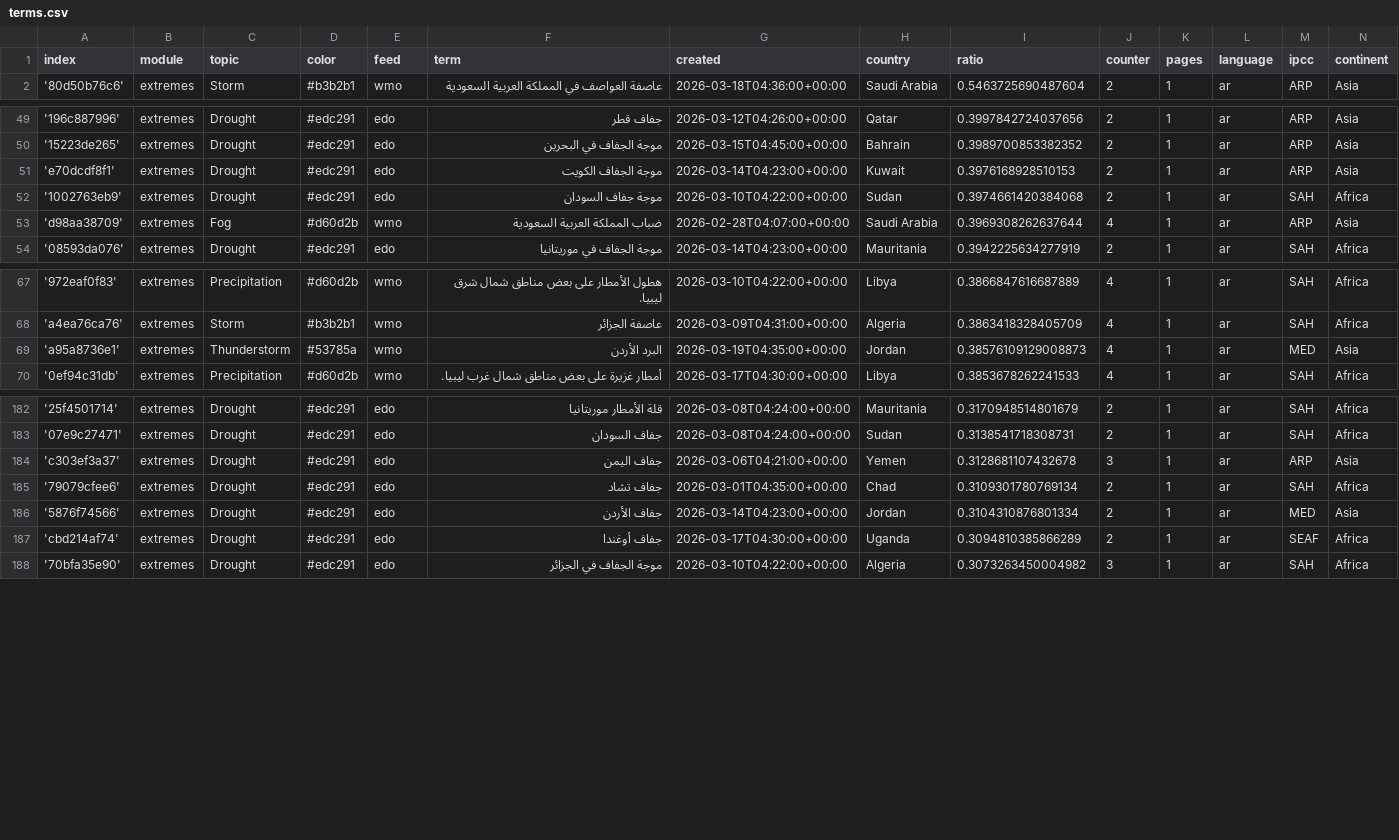
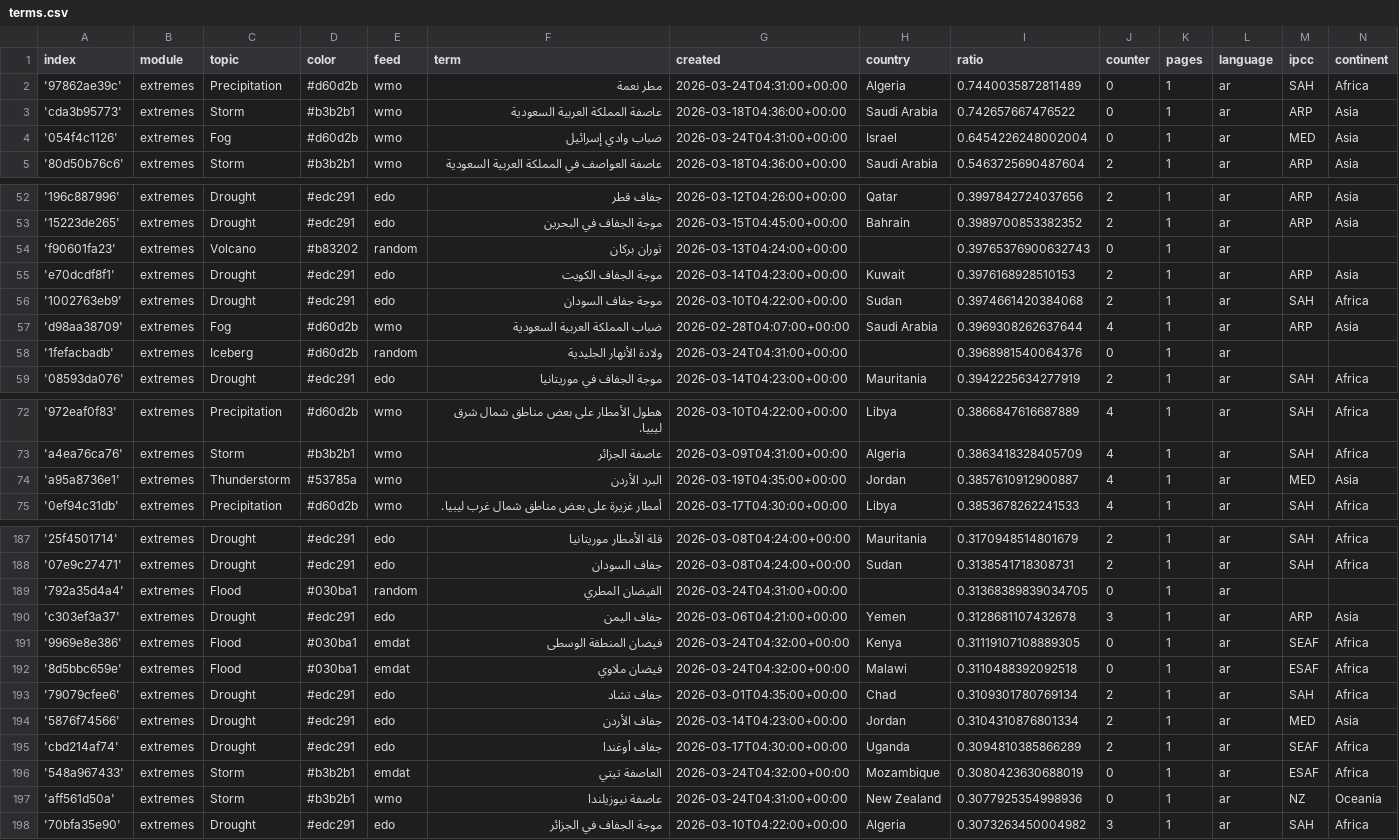
Before and after one commit to MarcoL95-News25/ArabianExtremes, a CSV file: terms.csv, drawn as a sheet; only a part is shown, gaps mark what is left out; the diff covers the shown part only.

Commit message:
Commit from GitHub Actions (import:0.0)

```diff
--- a/terms.csv
+++ b/terms.csv
@@ -1,2 +1,5 @@
 index,module,topic,color,feed,term,created,country,ratio,counter,pages,language,ipcc,continent
+'97862ae39c',extremes,Precipitation,#d60d2b,wmo,مطر نعمة,2026-03-24T04:31:00+00:00,Algeria,0.7440035872811489,0,1,ar,SAH,Africa
+'cda3b95773',extremes,Storm,#b3b2b1,wmo,عاصفة المملكة العربية السعودية,2026-03-18T04:36:00+00:00,Saudi Arabia,0.742657667476522,0,1,ar,ARP,Asia
+'054f4c1126',extremes,Fog,#d60d2b,wmo,ضباب وادي إسرائيل,2026-03-24T04:31:00+00:00,Israel,0.6454226248002004,0,1,ar,MED,Asia
 '80d50b76c6',extremes,Storm,#b3b2b1,wmo,عاصفة العواصف في المملكة العربية السعودية,2026-03-18T04:36:00+00:00,Saudi Arabia,0.5463725690487604,2,1,ar,ARP,Asia
@@ -50,2 +53,3 @@ index,module,topic,color,feed,term,created,country,ratio,counter,pages,language,
 '15223de265',extremes,Drought,#edc291,edo,موجة الجفاف في البحرين,2026-03-15T04:45:00+00:00,Bahrain,0.3989700853382352,2,1,ar,ARP,Asia
+'f90601fa23',extremes,Volcano,#b83202,random,ثوران بركان,2026-03-13T04:24:00+00:00,,0.39765376900632743,0,1,ar,,
 'e70dcdf8f1',extremes,Drought,#edc291,edo,موجة الجفاف الكويت,2026-03-14T04:23:00+00:00,Kuwait,0.3976168928510153,2,1,ar,ARP,Asia
@@ -53,2 +57,3 @@ index,module,topic,color,feed,term,created,country,ratio,counter,pages,language,
 'd98aa38709',extremes,Fog,#d60d2b,wmo,ضباب المملكة العربية السعودية,2026-02-28T04:07:00+00:00,Saudi Arabia,0.3969308262637644,4,1,ar,ARP,Asia
+'1fefacbadb',extremes,Iceberg,#d60d2b,random,ولادة الأنهار الجليدية,2026-03-24T04:31:00+00:00,,0.3968981540064376,0,1,ar,,
 '08593da076',extremes,Drought,#edc291,edo,موجة الجفاف في موريتانيا,2026-03-14T04:23:00+00:00,Mauritania,0.3942225634277919,2,1,ar,SAH,Africa
@@ -68,3 +73,3 @@ index,module,topic,color,feed,term,created,country,ratio,counter,pages,language,
 'a4ea76ca76',extremes,Storm,#b3b2b1,wmo,عاصفة الجزائر,2026-03-09T04:31:00+00:00,Algeria,0.3863418328405709,4,1,ar,SAH,Africa
-'a95a8736e1',extremes,Thunderstorm,#53785a,wmo,البرد الأردن,2026-03-19T04:35:00+00:00,Jordan,0.38576109129008873,4,1,ar,MED,Asia
+'a95a8736e1',extremes,Thunderstorm,#53785a,wmo,البرد الأردن,2026-03-19T04:35:00+00:00,Jordan,0.3857610912900887,4,1,ar,MED,Asia
 '0ef94c31db',extremes,Precipitation,#d60d2b,wmo,أمطار غزيرة على بعض مناطق شمال غرب ليبيا.,2026-03-17T04:30:00+00:00,Libya,0.3853678262241533,4,1,ar,SAH,Africa
@@ -183,3 +188,6 @@ index,module,topic,color,feed,term,created,country,ratio,counter,pages,language,
 '07e9c27471',extremes,Drought,#edc291,edo,جفاف السودان,2026-03-08T04:24:00+00:00,Sudan,0.3138541718308731,2,1,ar,SAH,Africa
+'792a35d4a4',extremes,Flood,#030ba1,random,الفيضان المطري,2026-03-24T04:31:00+00:00,,0.31368389839034705,0,1,ar,,
 'c303ef3a37',extremes,Drought,#edc291,edo,جفاف اليمن,2026-03-06T04:21:00+00:00,Yemen,0.3128681107432678,3,1,ar,ARP,Asia
+'9969e8e386',extremes,Flood,#030ba1,emdat,فيضان المنطقة الوسطى,2026-03-24T04:32:00+00:00,Kenya,0.31119107108889305,0,1,ar,SEAF,Africa
+'8d5bbc659e',extremes,Flood,#030ba1,emdat,فيضان ملاوي,2026-03-24T04:32:00+00:00,Malawi,0.3110488392092518,0,1,ar,ESAF,Africa
 '79079cfee6',extremes,Drought,#edc291,edo,جفاف تشاد,2026-03-01T04:35:00+00:00,Chad,0.3109301780769134,2,1,ar,SAH,Africa
@@ -187,2 +195,4 @@ index,module,topic,color,feed,term,created,country,ratio,counter,pages,language,
 'cbd214af74',extremes,Drought,#edc291,edo,جفاف أوغندا,2026-03-17T04:30:00+00:00,Uganda,0.3094810385866289,2,1,ar,SEAF,Africa
+'548a967433',extremes,Storm,#b3b2b1,emdat,العاصفة تيتي,2026-03-24T04:32:00+00:00,Mozambique,0.3080423630688019,0,1,ar,ESAF,Africa
+'aff561d50a',extremes,Storm,#b3b2b1,wmo,عاصفة نيوزيلندا,2026-03-24T04:31:00+00:00,New Zealand,0.3077925354998936,0,1,ar,NZ,Oceania
 '70bfa35e90',extremes,Drought,#edc291,edo,موجة الجفاف في الجزائر,2026-03-10T04:22:00+00:00,Algeria,0.3073263450004982,3,1,ar,SAH,Africa
```
Also changed, not shown: 3 edited cells elsewhere in this file.
